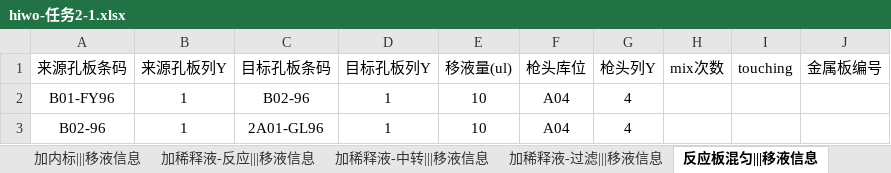
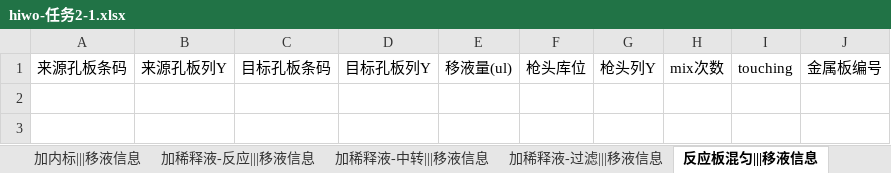
Before and after one commit to llwc594/excel_generation, an Excel workbook: generation_zy/hiwo-任务2-1.xlsx, sheet 反应板混匀|||移液信息, drawn as a sheet; values as stored, in another font and other column widths than the file's, no borders; the diff names each change by its address in the sheet, - before the commit and + after, or states it on an @@ line.

```diff
--- a/generation_zy/hiwo-任务2-1.xlsx (sheet 反应板混匀|||移液信息)
+++ b/generation_zy/hiwo-任务2-1.xlsx (sheet 反应板混匀|||移液信息)
-row 2: B01-FY96 | 1 | B02-96 | 1 | 10 | A04 | 4
-row 3: B02-96 | 1 | 2A01-GL96 | 1 | 10 | A04 | 4
```
Also changed, not shown: sheet 加淬灭液|||移液信息, sheet 加内标|||移液信息, sheet 任务参数配置, sheet 加稀释液-反应|||移液信息, sheet 加稀释液-中转|||移液信息, sheet 加稀释液-过滤|||移液信息, generation_zy/hiwo-任务1-1.xlsx, generation_zy/hiwo-物料1-1.xlsx, 15 other files.
